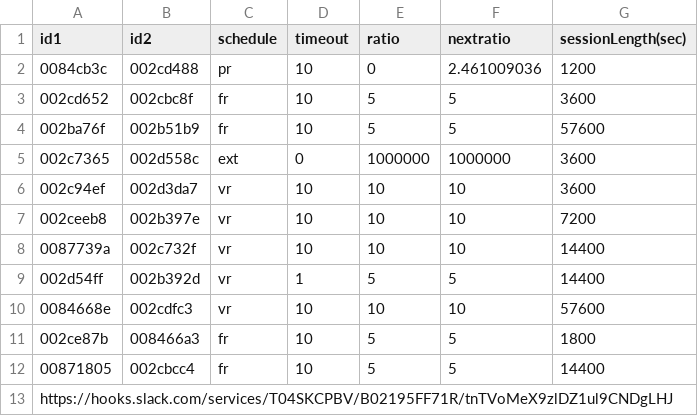
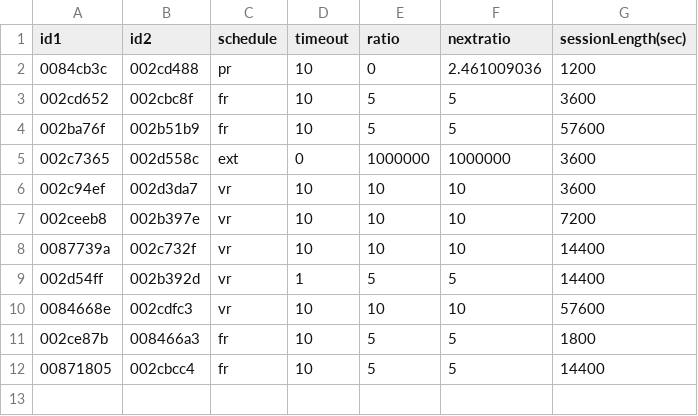
Before and after one commit to nijie321/SocialDrinking, a CSV file: python/session_configuration.csv, drawn as a sheet; the diff names each change by its address in the sheet, - before the commit and + after, or states it on an @@ line.

Commit message:
Update session_configuration.csv

```diff
--- a/python/session_configuration.csv
+++ b/python/session_configuration.csv
-row 13: https://hooks.slack.com/services/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
```
